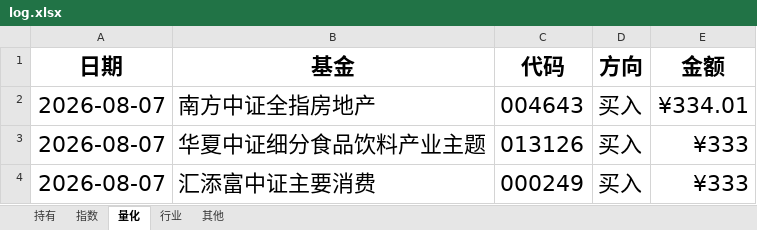
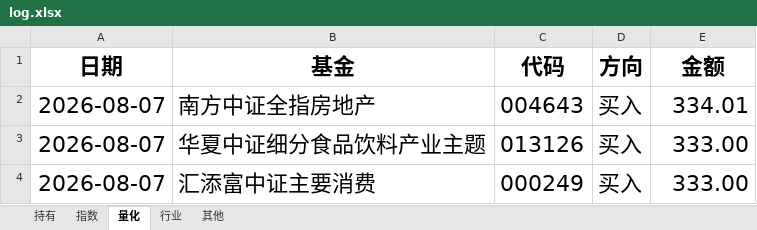
Before and after one commit to StellarZX/InvestmentLearningJourney, an Excel workbook: log.xlsx, sheet 量化, drawn as a sheet; values as stored, in another font and other column widths than the file's, no borders; the diff names each change by its address in the sheet, - before the commit and + after, or states it on an @@ line.

```diff
--- a/log.xlsx (sheet 量化)
+++ b/log.xlsx (sheet 量化)
-E2 (金额): ¥334.01
+E2 (金额): 334.01
-E3:E4 (金额): ¥333
+E3:E4 (金额): 333.00
```
Also changed, not shown: sheet 持有, sheet 其他, 1 other file.
